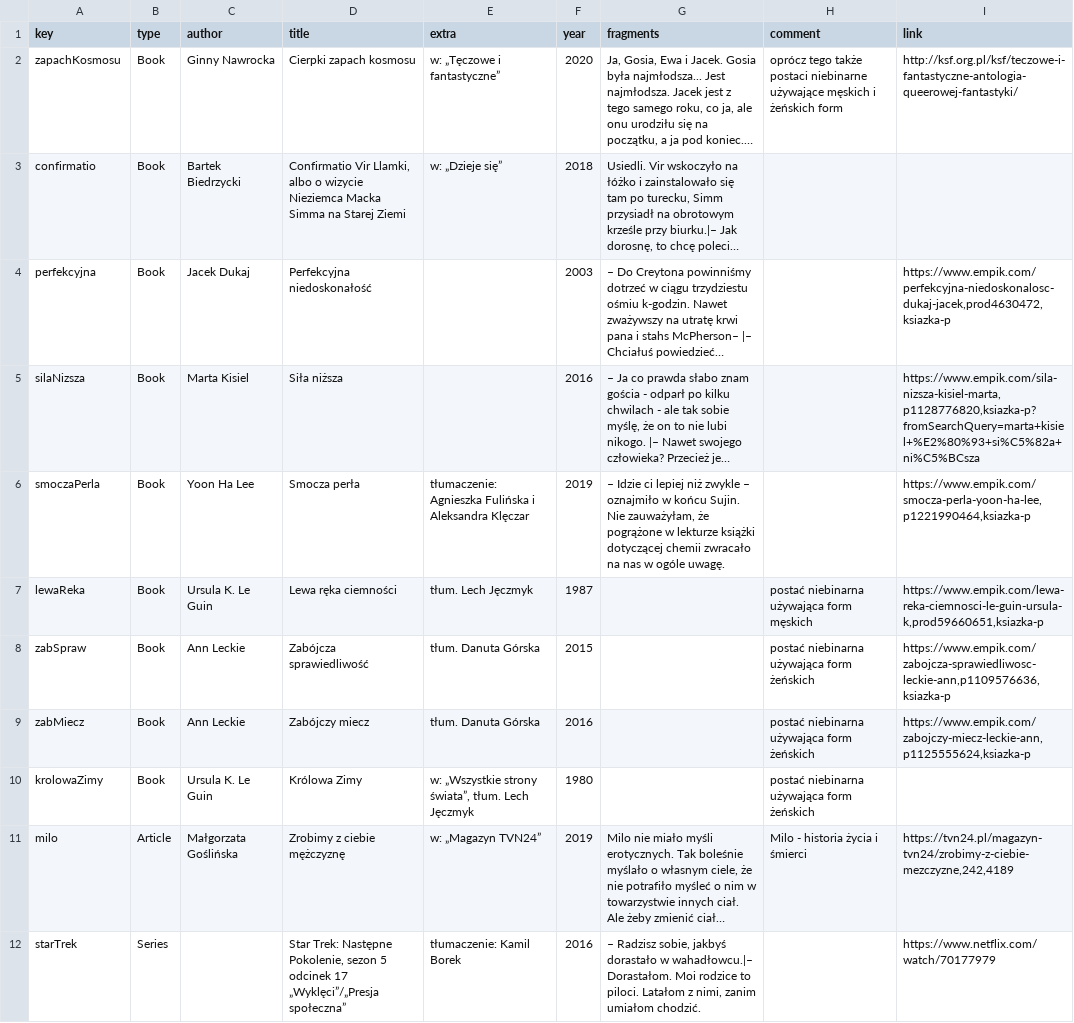
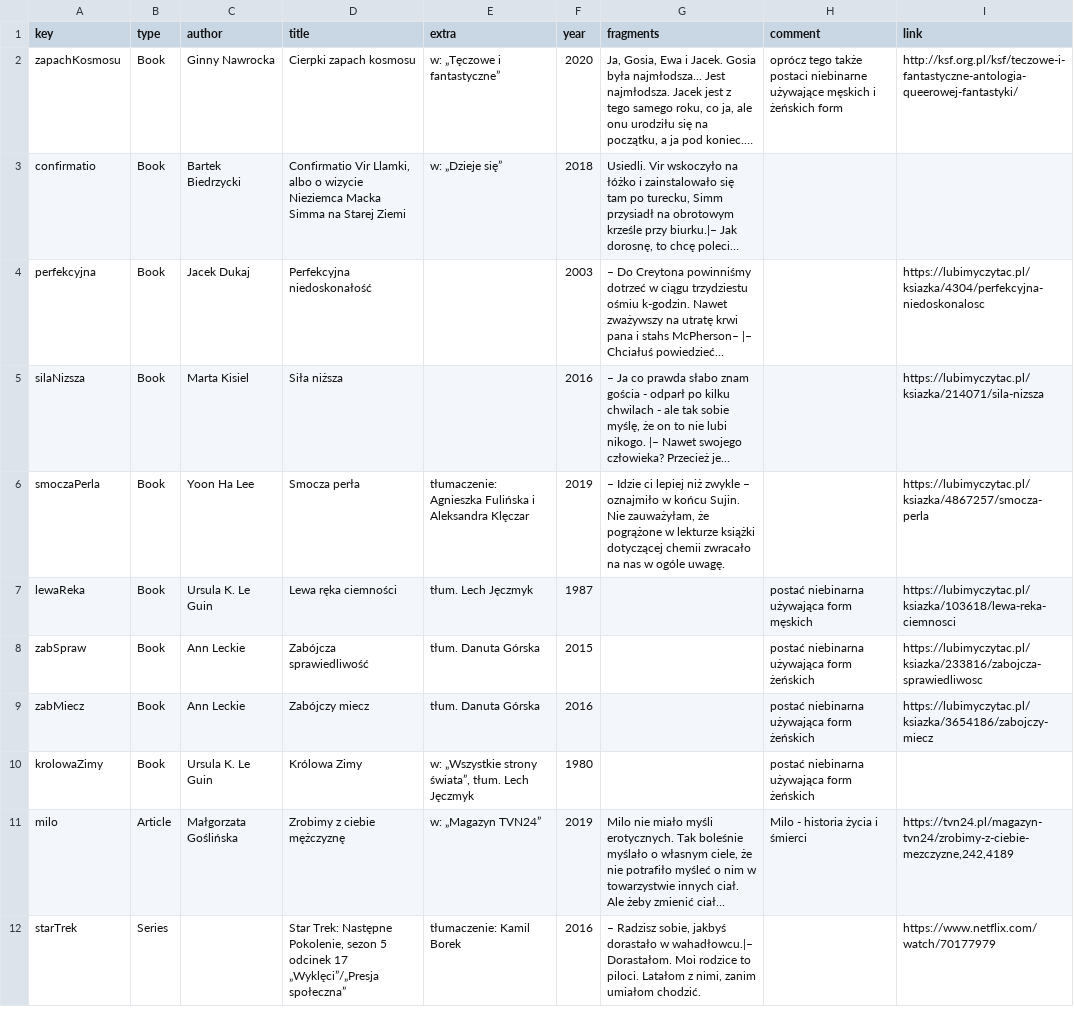
Before and after one commit to zlomenina/zajmena, a TSV file: data/sources.tsv, drawn as a sheet; only a part is shown; long unchanged cells end in …; the diff covers the shown part only; the diff names each change by its address in the sheet, - before the commit and + after, or states it on an @@ line.

Commit message:
zmiana empiku na lubimyczytac

```diff
--- a/data/sources.tsv
+++ b/data/sources.tsv
-I4 (link): https://www.empik.com/perfekcyjna-niedoskonalosc-dukaj-jacek,prod4630472,ksiazka-p
+I4 (link): https://lubimyczytac.pl/ksiazka/4304/perfekcyjna-niedoskonalosc
-I5 (link): https://www.empik.com/sila-nizsza-kisiel-marta,p1128776820,ksiazka-p?fromSearchQuery=marta+kisiel+%E2%80%93+si%C5%82a+ni%C5%BCsza
+I5 (link): https://lubimyczytac.pl/ksiazka/214071/sila-nizsza
-I6 (link): https://www.empik.com/smocza-perla-yoon-ha-lee,p1221990464,ksiazka-p
+I6 (link): https://lubimyczytac.pl/ksiazka/4867257/smocza-perla
-I7 (link): https://www.empik.com/lewa-reka-ciemnosci-le-guin-ursula-k,prod59660651,ksiazka-p
+I7 (link): https://lubimyczytac.pl/ksiazka/103618/lewa-reka-ciemnosci
-I8 (link): https://www.empik.com/zabojcza-sprawiedliwosc-leckie-ann,p1109576636,ksiazka-p
+I8 (link): https://lubimyczytac.pl/ksiazka/233816/zabojcza-sprawiedliwosc
-I9 (link): https://www.empik.com/zabojczy-miecz-leckie-ann,p1125555624,ksiazka-p
+I9 (link): https://lubimyczytac.pl/ksiazka/3654186/zabojczy-miecz
```
Also changed, not shown: 6 edited cells elsewhere in this file, data/templates.tsv.
